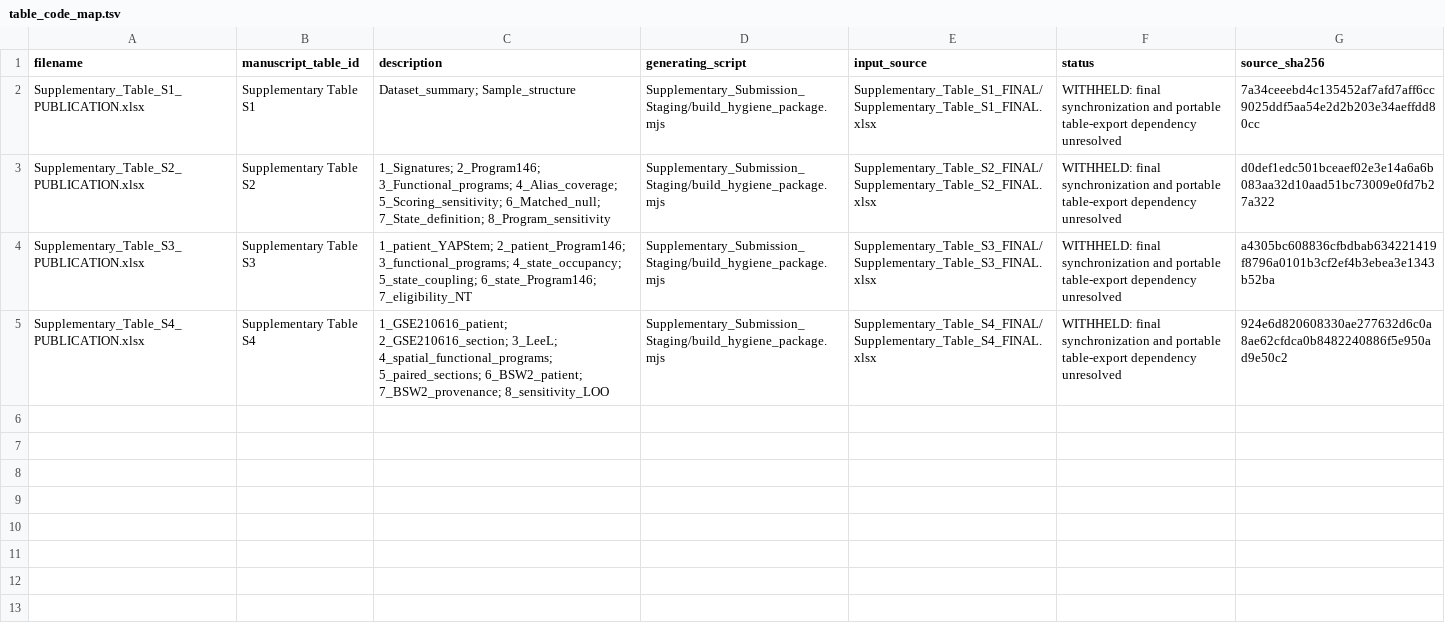
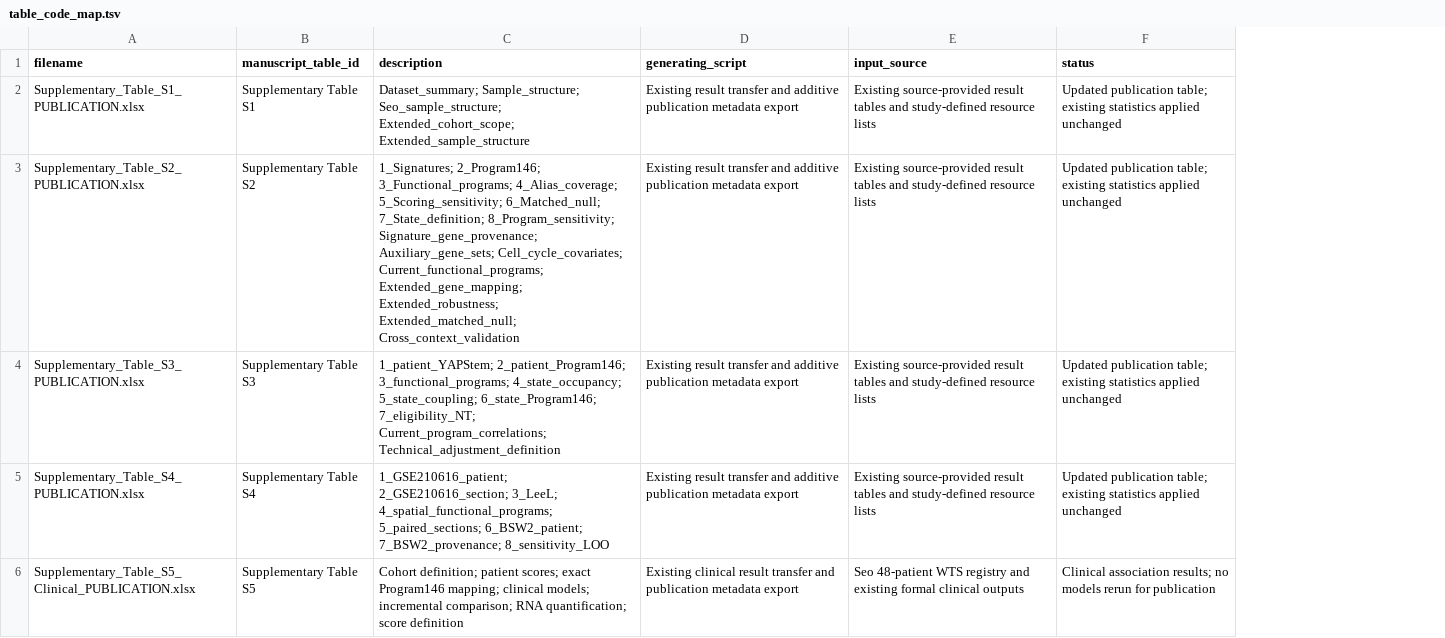
Before and after one commit to jvhvhj/yap-stem-tnbc, a TSV file: supp/table_code_map.tsv, drawn as a sheet; removed rows and columns are numbered as before the commit, all else as after; the diff names each change by its address in the sheet, - before the commit and + after, or states it on an @@ line.

```diff
--- a/supp/table_code_map.tsv
+++ b/supp/table_code_map.tsv
-column G (source_sha256), rows 2-5: 7a34ceeebd4c135452af7afd7aff6cc9025ddf5aa54e2d2b203e34aeffdd80cc | d0def1edc501bceaef02e3e14a6a6b083aa32d10aad51bc73009e0fd7b27a322 | a4305bc608836cfbdbab634221419f8796a0101b3cf2ef4b3ebea3e1343b52ba | 924e6d820608330ae277632d6c0a8ae62cfdca0b8482240886f5e950ad9e50c2
-C2 (description): Dataset_summary; Sample_structure
+C2 (description): Dataset_summary; Sample_structure; Seo_sample_structure; Extended_cohort_scope; Extended_sample_structure
-D2:D5 (generating_script): Supplementary_Submission_Staging/build_hygiene_package.mjs
+D2:D5 (generating_script): Existing result transfer and additive publication metadata export
-E2 (input_source): Supplementary_Table_S1_FINAL/Supplementary_Table_S1_FINAL.xlsx
+E2 (input_source): Existing source-provided result tables and study-defined resource lists
-F2:F5 (status): WITHHELD: final synchronization and portable table-export dependency unresolved
+F2:F5 (status): Updated publication table; existing statistics applied unchanged
-C3 (description): …6_Matched_null; 7_State_definition; 8_Program_sensitivity
+C3 (description): …6_Matched_null; 7_State_definition; 8_Program_sensitivity; Signature_gene_provenance; Auxiliary_gene_sets; Cell_cycle_covariates; Current_functional_programs; Extended_gene_mapping; Extended_robustness; Extended_matched_null; Cross_context_validation
-E3 (input_source): Supplementary_Table_S2_FINAL/Supplementary_Table_S2_FINAL.xlsx
+E3 (input_source): Existing source-provided result tables and study-defined resource lists
-C4 (description): …5_state_coupling; 6_state_Program146; 7_eligibility_NT
+C4 (description): …5_state_coupling; 6_state_Program146; 7_eligibility_NT; Current_program_correlations; Technical_adjustment_definition
-E4 (input_source): Supplementary_Table_S3_FINAL/Supplementary_Table_S3_FINAL.xlsx
+E4 (input_source): Existing source-provided result tables and study-defined resource lists
-E5 (input_source): Supplementary_Table_S4_FINAL/Supplementary_Table_S4_FINAL.xlsx
+E5 (input_source): Existing source-provided result tables and study-defined resource lists
+row 6: Supplementary_Table_S5_Clinical_PUBLICATION.xlsx | Supplementary Table S5 | Cohort definition; patient scores; exact Program146 mapping; clinical models; incremental comparison; RNA quantification; score definition | Existing clinical result transfer and publication metadata export | Seo 48-patient WTS registry and existing formal clinical outputs | Clinical association results; no models rerun for publication
```
Also changed, not shown: config/datasets.tsv, config/input_manifest.tsv, 53 other files.
